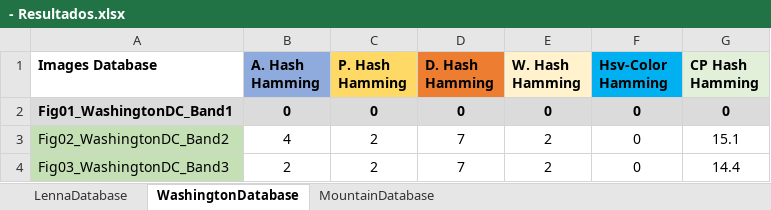
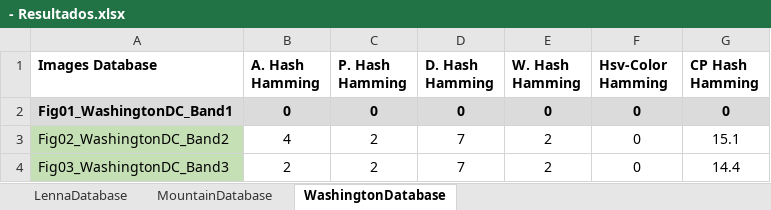
Before and after one commit to jrafa1607/Evaluation-of-Perceptual-Hash-Algorithms, an Excel workbook: - Resultados.xlsx, sheet WashingtonDatabase, drawn as a sheet; only a part is shown; values as stored, in another font and other column widths than the file's, no borders; charts and pictures not drawn; the diff names each change by its address in the sheet, - before the commit and + after, or states it on an @@ line.

```diff
--- a/- Resultados.xlsx (sheet WashingtonDatabase)
+++ b/- Resultados.xlsx (sheet WashingtonDatabase)
@@ sheet tab order changed: LennaDatabase | MountainDatabase | WashingtonDatabase @@
-B1 fill: #8FAADC
+B1 fill: none
-C1 fill: #FFD966
+C1 fill: none
-D1 fill: #ED7D31
+D1 fill: none
-E1 fill: #FFF2CC
+E1 fill: none
-F1 fill: #00B0F0
+F1 fill: none
-G1 fill: #E2F0D9
+G1 fill: none
```
Also changed, not shown: sheet MountainDatabase, sheet LennaDatabase, charts or pictures, - Hash Convencional.xlsx, - Hash Perceptual.xlsx, 5 other files.
